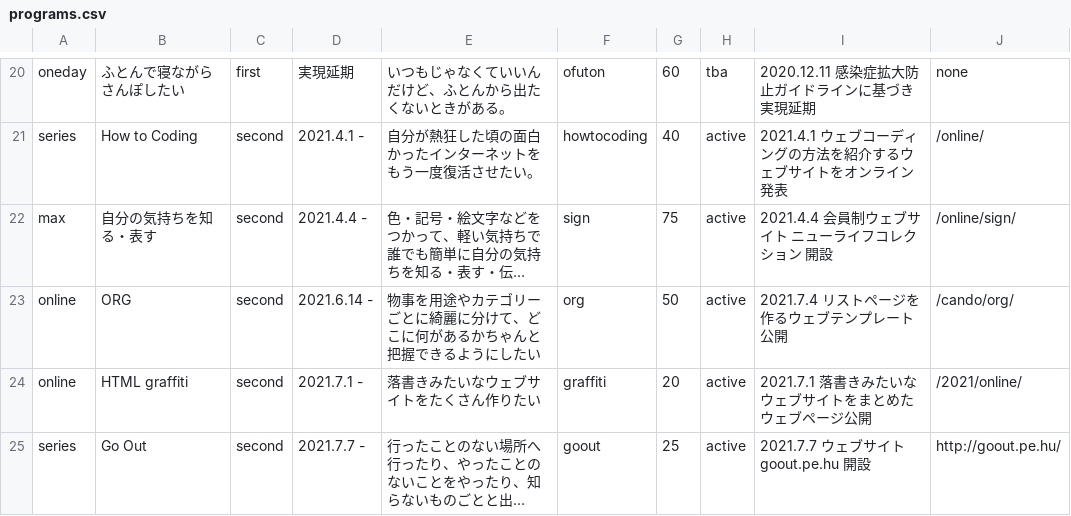
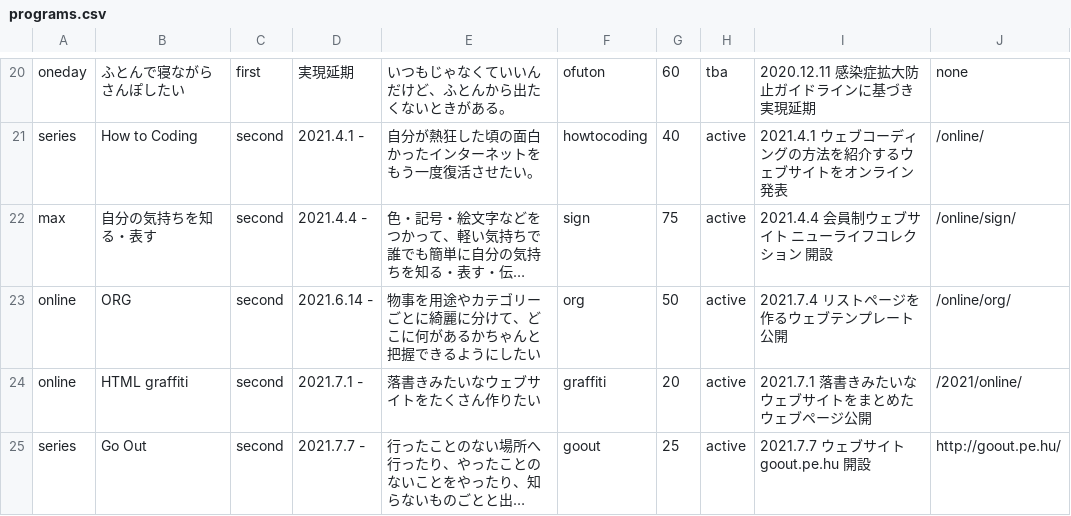
Before and after one commit to chottocrazy/index, a CSV file: programs/programs.csv, drawn as a sheet; only a part is shown, gaps mark what is left out; long unchanged cells end in …; the diff names each change by its address in the sheet, - before the commit and + after, or states it on an @@ line.

Commit message:
Update programs.csv

```diff
--- a/programs/programs.csv
+++ b/programs/programs.csv
-J23: /cando/org/
+J23: /online/org/
```
